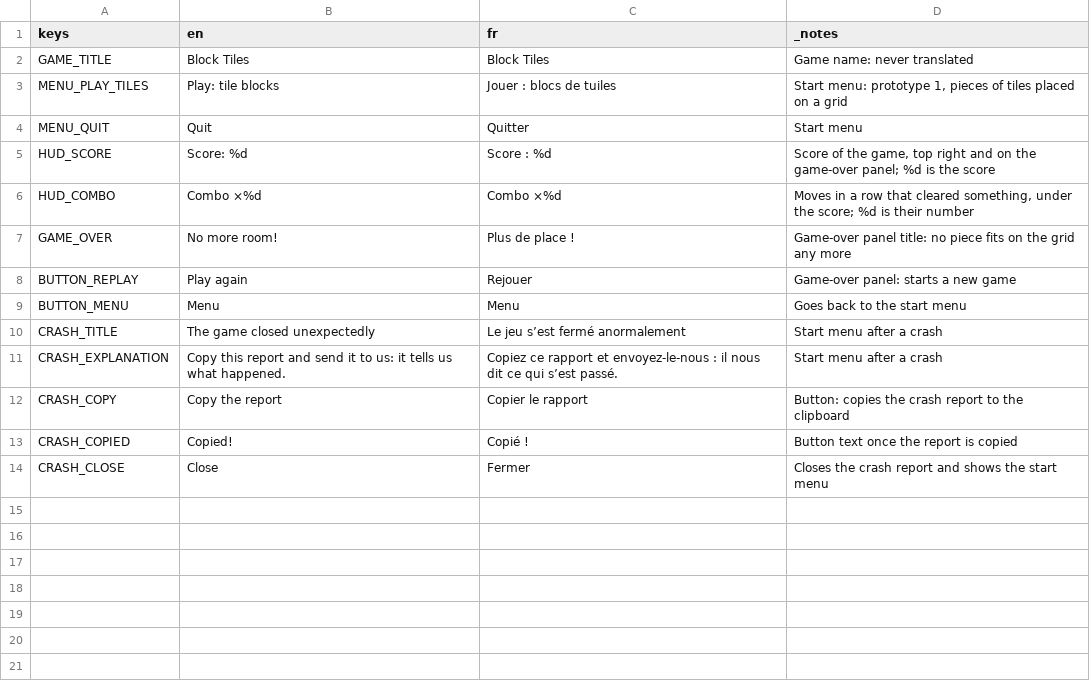
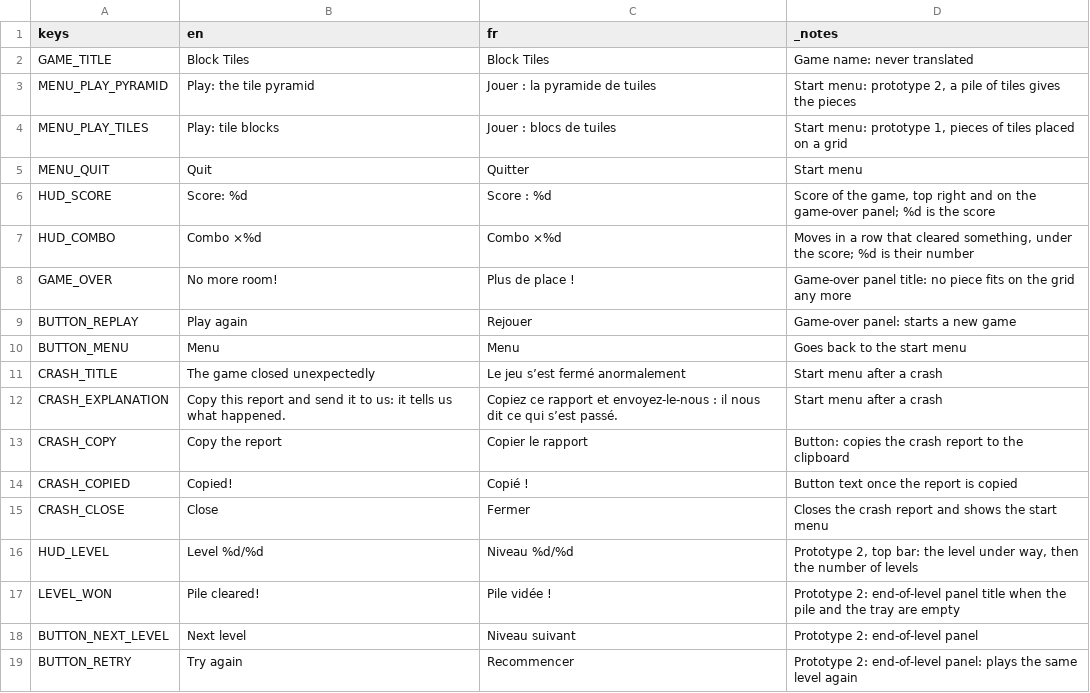
Before and after one commit to Bonne-Etoile/money-game, a CSV file: locale/translations.csv, drawn as a sheet; the diff names each change by its address in the sheet, - before the commit and + after, or states it on an @@ line.

```diff
--- a/locale/translations.csv
+++ b/locale/translations.csv
+row 3: MENU_PLAY_PYRAMID | Play: the tile pyramid | Jouer : la pyramide de tuiles | Start menu: prototype 2, a pile of tiles gives the pieces
+row 16: HUD_LEVEL | Level %d/%d | Niveau %d/%d | Prototype 2, top bar: the level under way, then the number of levels
+row 17: LEVEL_WON | Pile cleared! | Pile vidée ! | Prototype 2: end-of-level panel title when the pile and the tray are empty
+row 18: BUTTON_NEXT_LEVEL | Next level | Niveau suivant | Prototype 2: end-of-level panel
+row 19: BUTTON_RETRY | Try again | Recommencer | Prototype 2: end-of-level panel: plays the same level again
```
Also changed, not shown: 37 other files.
